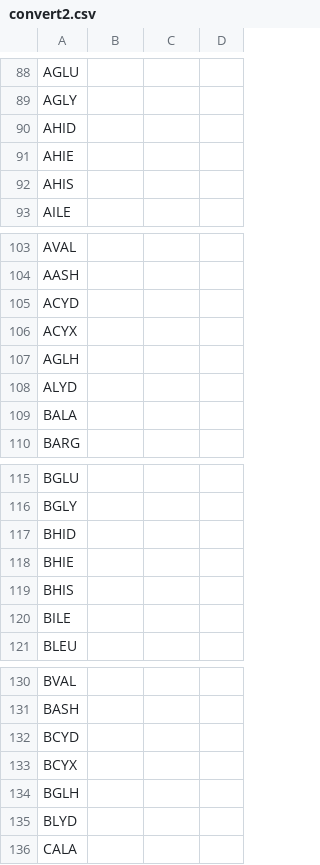
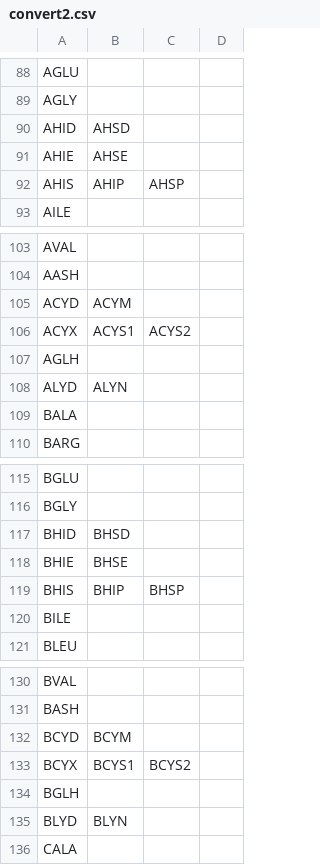
Before and after one commit to peter-reinholdt/propertyfit, a CSV file: data/convert2.csv, drawn as a sheet; only a part is shown, gaps mark what is left out.

```diff
--- a/data/convert2.csv
+++ b/data/convert2.csv
@@ -89,5 +89,5 @@ AGLU,,,
 AGLY,,,
-AHID,,,
-AHIE,,,
-AHIS,,,
+AHID,AHSD,,
+AHIE,AHSE,,
+AHIS,AHIP,AHSP,
 AILE,,,
@@ -104,6 +104,6 @@ AVAL,,,
 AASH,,,
-ACYD,,,
-ACYX,,,
+ACYD,ACYM,,
+ACYX,ACYS1,ACYS2,
 AGLH,,,
-ALYD,,,
+ALYD,ALYN,,
 BALA,,,
@@ -116,5 +116,5 @@ BGLU,,,
 BGLY,,,
-BHID,,,
-BHIE,,,
-BHIS,,,
+BHID,BHSD,,
+BHIE,BHSE,,
+BHIS,BHIP,BHSP,
 BILE,,,
@@ -131,6 +131,6 @@ BVAL,,,
 BASH,,,
-BCYD,,,
-BCYX,,,
+BCYD,BCYM,,
+BCYX,BCYS1,BCYS2,
 BGLH,,,
-BLYD,,,
+BLYD,BLYN,,
 CALA,,,
```
Also changed, not shown: data/convert.csv, 2 other files.
